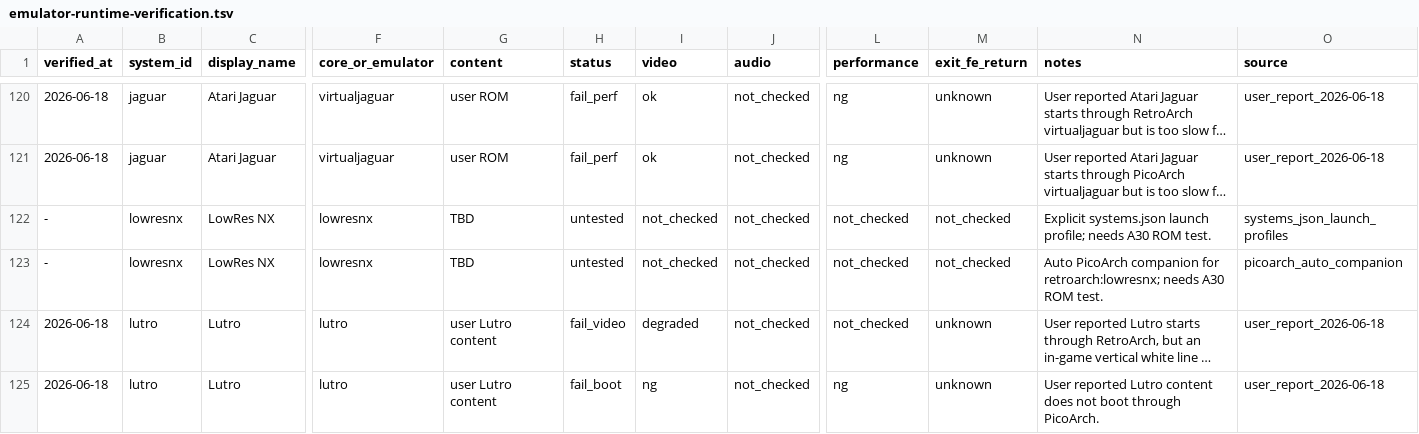
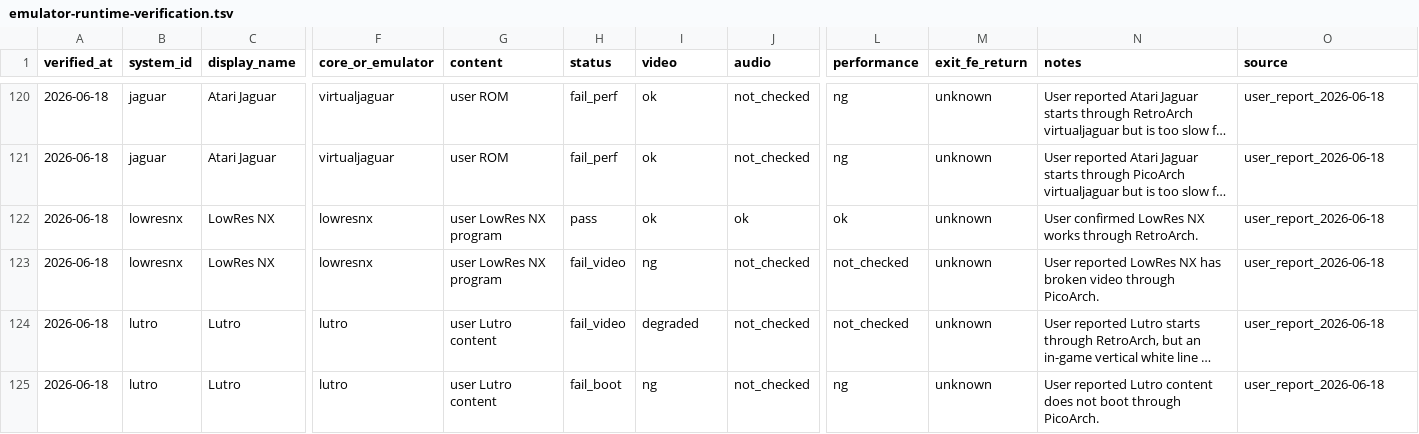
Before and after one commit to game-de-it/plumOS-A30, a TSV file: docs/emulator-runtime-verification.tsv, drawn as a sheet; only a part is shown, gaps mark what is left out; long unchanged cells end in …; removed rows and columns are numbered as before the commit, all else as after; rows hold the shown columns only; the diff names each change by its address in the sheet, - before the commit and + after, or states it on an @@ line.

Commit message:
Record LowRes NX runtime verification
Context: LowRes NX was tested from FE after legal/free test content triage.

Changed: Mark RetroArch lowresnx as pass and PicoArch lowresnx as fail_video, then regenerate FE libretro target statuses.

Verified: TSV column counts are consistent; FE libretro target statuses match runtime verification with no missing/mismatch rows; git diff --check passed.

```diff
--- a/docs/emulator-runtime-verification.tsv
+++ b/docs/emulator-runtime-verification.tsv
-row 122: - | lowresnx | LowRes NX | lowresnx | TBD | untested | not_checked | not_checked | not_checked | not_checked | Explicit systems.json launch profile; needs A30 ROM test. | systems_json_launch_profiles
+row 122: 2026-06-18 | lowresnx | LowRes NX | lowresnx | user LowRes NX program | pass | ok | ok | ok | unknown | User confirmed LowRes NX works through RetroArch. | user_report_2026-06-18
-A123 (verified_at): -
+A123 (verified_at): 2026-06-18
-G123 (content): TBD
+G123 (content): user LowRes NX program
-H123 (status): untested
+H123 (status): fail_video
-I123 (video): not_checked
+I123 (video): ng
-M123 (exit_fe_return): not_checked
+M123 (exit_fe_return): unknown
-N123 (notes): Auto PicoArch companion for retroarch:lowresnx; needs A30 ROM test.
+N123 (notes): User reported LowRes NX has broken video through PicoArch.
-O123 (source): picoarch_auto_companion
+O123 (source): user_report_2026-06-18
```
Also changed, not shown: docs/emulator-fe-libretro-targets.tsv.
